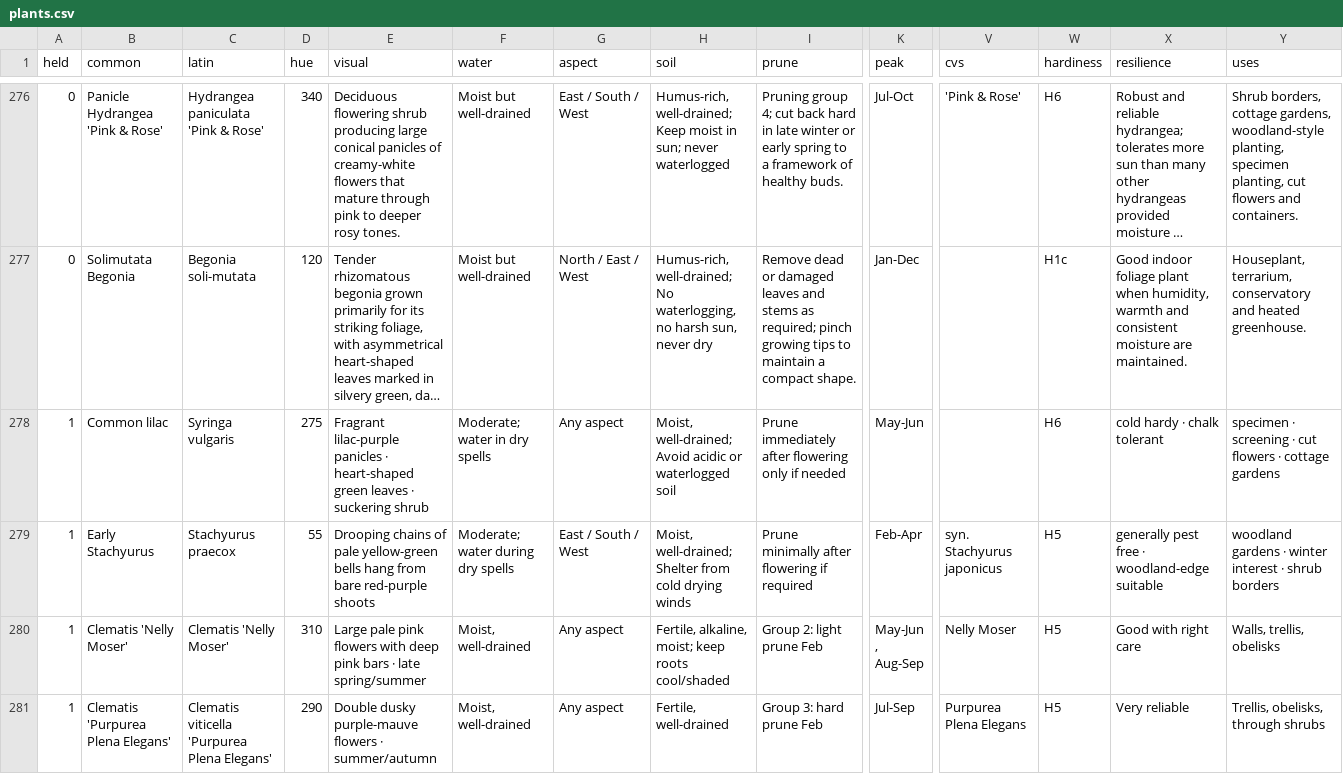
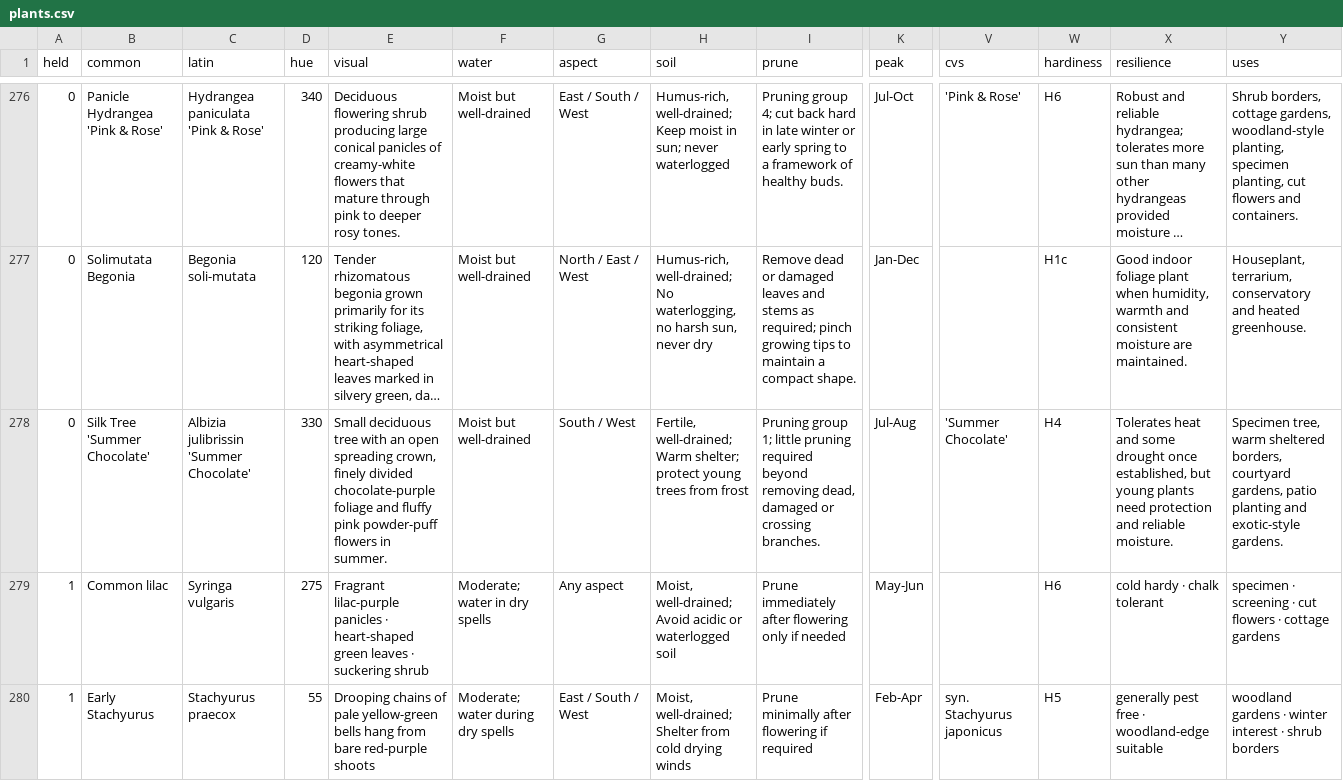
Before and after one commit to oscarhurman39-sys/Timber, a CSV file: plants.csv, drawn as a sheet; only a part is shown, gaps mark what is left out; the shorter side is filled out with more unchanged rows; long unchanged cells end in …; rows hold the shown columns only; the diff names each change by its address in the sheet, - before the commit and + after, or states it on an @@ line.

```diff
--- a/plants.csv
+++ b/plants.csv
+row 278: 0 | Silk Tree 'Summer Chocolate' | Albizia julibrissin 'Summer Chocolate' | 330 | Small deciduous tree with an open spreading crown, finely divided chocolate-purple foliage and fluffy pink powder-puff flowers in summer. | Moist but well-drained | South / West | Fertile, well-drained; Warm shelter; protect young trees from frost | Pruning group 1; little pruning required beyond removing dead, damaged or crossing branches. | Jul-Aug | 'Summer Chocolate' | H4 | Tolerates heat and some drought once established, but young plants need protection and reliable moisture. | Specimen tree, warm sheltered borders, courtyard gardens, patio planting and exotic-style gardens.
```
Also changed, not shown: 8 other files.
